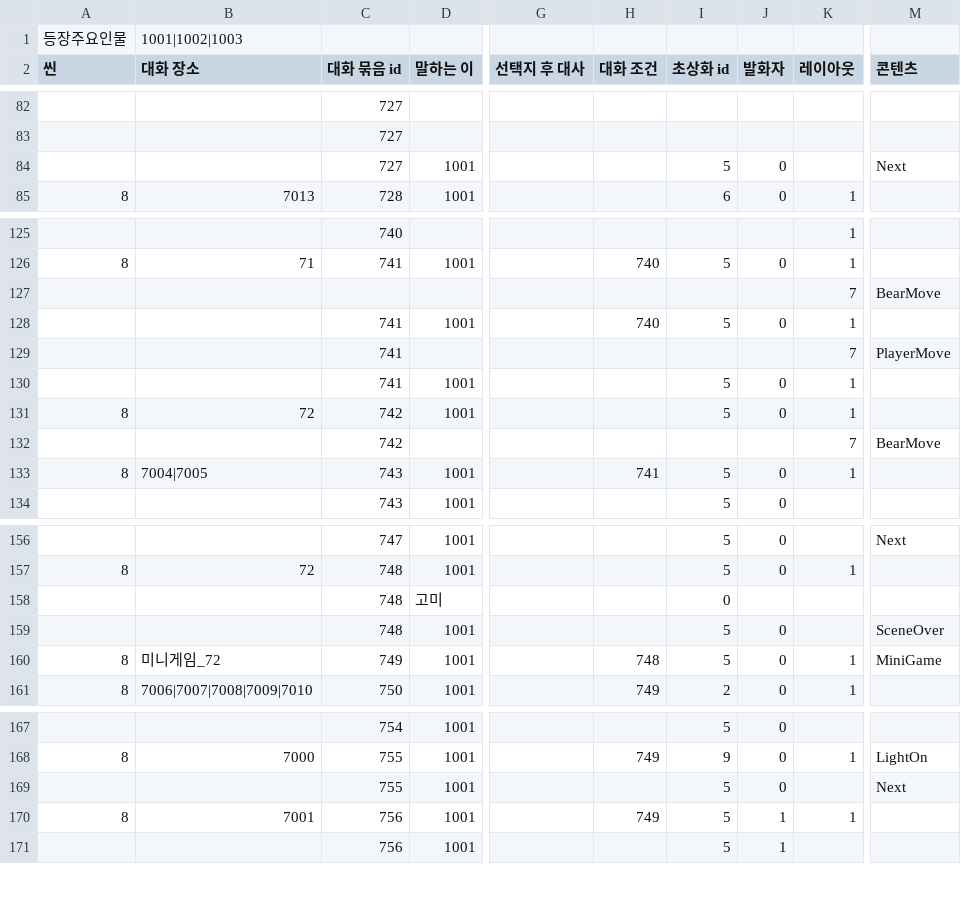
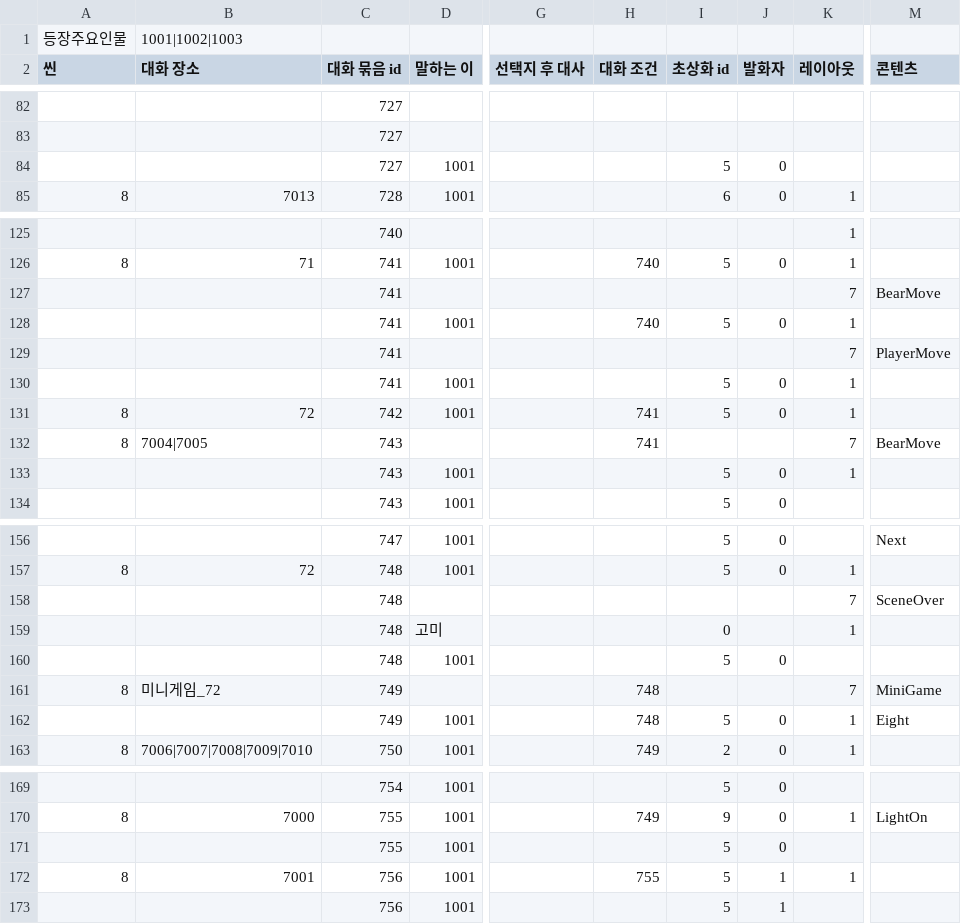
Before and after one commit to sopipc167/UnSleep, a CSV file: UnSleep/Assets/Resources/epi_csv/epi_1.csv, drawn as a sheet; only a part is shown, gaps mark what is left out; removed rows and columns are numbered as before the commit, all else as after; rows hold the shown columns only; the diff names each change by its address in the sheet, - before the commit and + after, or states it on an @@ line.

Commit message:
Update epi_1.csv

```diff
--- a/UnSleep/Assets/Resources/epi_csv/epi_1.csv
+++ b/UnSleep/Assets/Resources/epi_csv/epi_1.csv
-M84 (콘텐츠): Next
+M84 (콘텐츠): (empty)
-C127 (대화 묶음 id): (empty)
+C127 (대화 묶음 id): 741
-H131 (대화 조건): (empty)
+H131 (대화 조건): 741
-row 132:  |  | 742 |  |  |  |  |  | 7 | BearMove
+row 132: 8 | 7004|7005 | 743 |  |  | 741 |  |  | 7 | BearMove
-A133 (씬): 8
+A133 (씬): (empty)
-B133 (대화 장소): 7004|7005
+B133 (대화 장소): (empty)
-H133 (대화 조건): 741
+H133 (대화 조건): (empty)
+row 158:  |  | 748 |  |  |  |  |  | 7 | SceneOver
-K159 (레이아웃): (empty)
+K159 (레이아웃): 1
-M160 (콘텐츠): SceneOver
+M160 (콘텐츠): (empty)
+row 161: 8 | 미니게임_72 | 749 |  |  | 748 |  |  | 7 | MiniGame
-A162 (씬): 8
+A162 (씬): (empty)
-B162 (대화 장소): 미니게임_72
+B162 (대화 장소): (empty)
-M162 (콘텐츠): MiniGame
+M162 (콘텐츠): Eight
-M171 (콘텐츠): Next
+M171 (콘텐츠): (empty)
-H172 (대화 조건): 749
+H172 (대화 조건): 755
```
